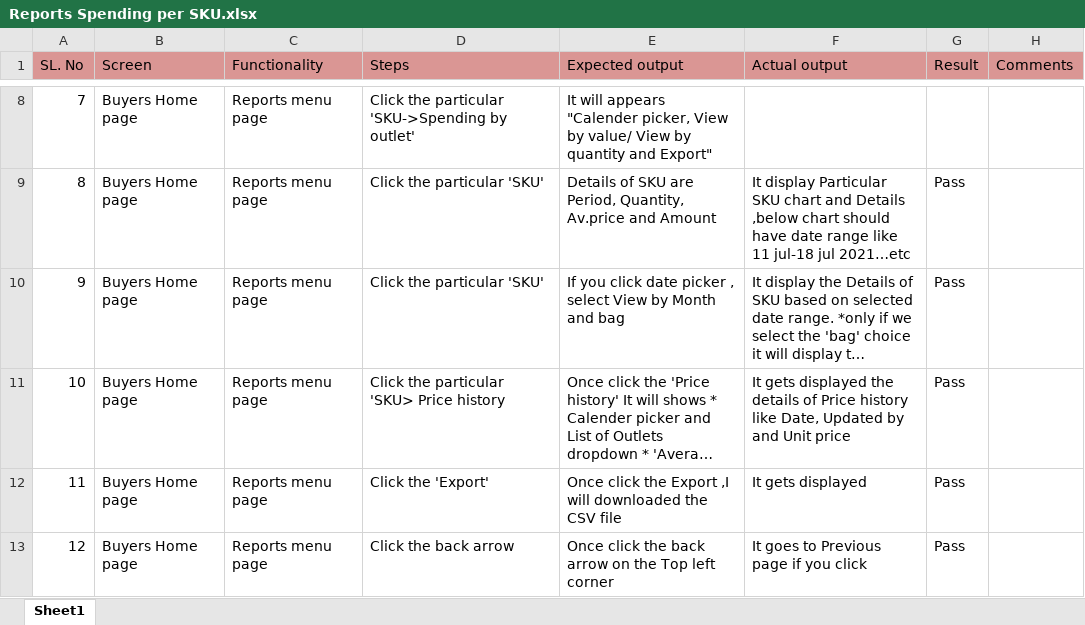
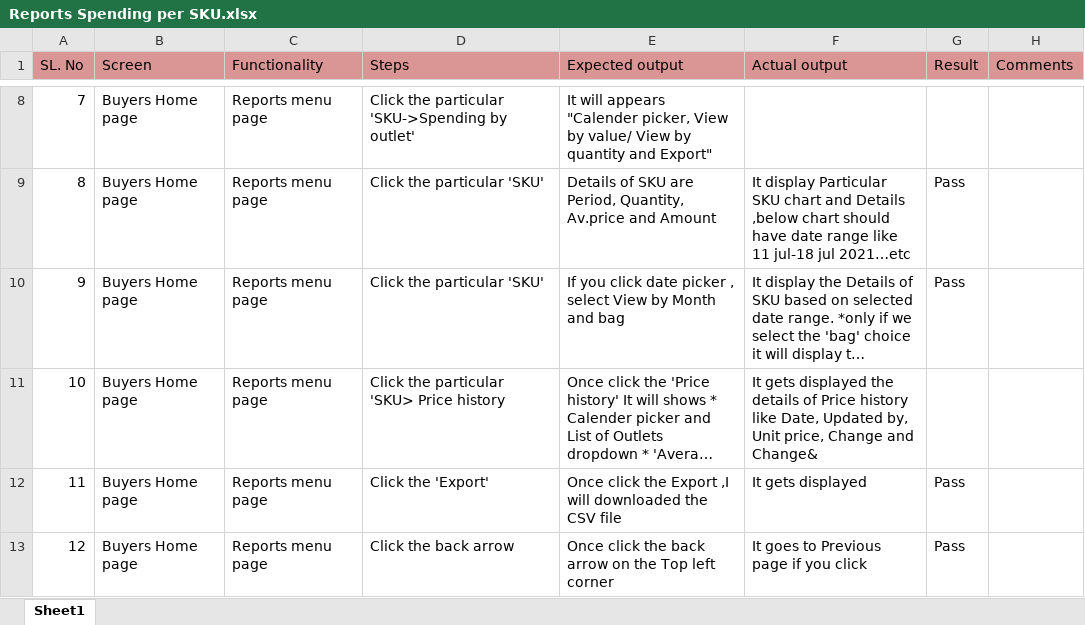
Before and after one commit to shwethazeemart/buyerautomation, an Excel workbook: Buyer hub/Reports/Manual testcases/Reports Spending per SKU.xlsx, sheet Sheet1, drawn as a sheet; only a part is shown, gaps mark what is left out; long unchanged cells end in …; values as stored, in another font and other column widths than the file's, no borders; the diff names each change by its address in the sheet, - before the commit and + after, or states it on an @@ line.

```diff
--- a/Buyer hub/Reports/Manual testcases/Reports Spending per SKU.xlsx (sheet Sheet1)
+++ b/Buyer hub/Reports/Manual testcases/Reports Spending per SKU.xlsx (sheet Sheet1)
-F11 (Actual output): …Date, Updated by and Unit price
+F11 (Actual output): …Date, Updated by, Unit price, Change and Change&
-G11 (Result): Pass
+G11 (Result): (empty)
```
Also changed, not shown: Buyer hub/Orders/Manual testcases/New order testcases.xlsx.
